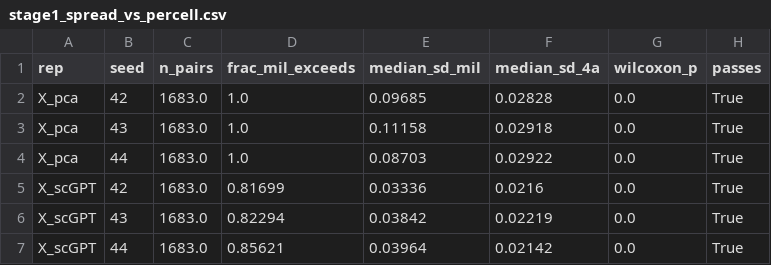
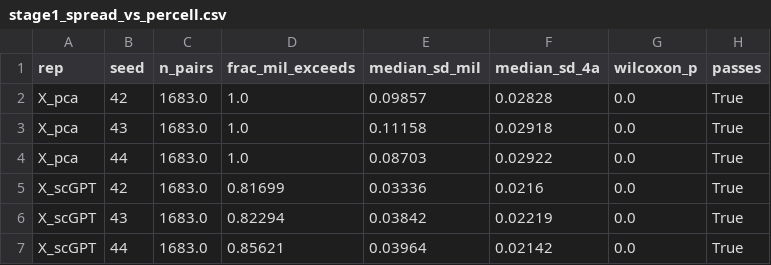
Before and after one commit to Sisistern123/OncoTox, a CSV file: notebooks/outputs/mil/stage1_spread_vs_percell.csv, drawn as a sheet.

```diff
--- a/notebooks/outputs/mil/stage1_spread_vs_percell.csv
+++ b/notebooks/outputs/mil/stage1_spread_vs_percell.csv
@@ -1,3 +1,3 @@
 rep,seed,n_pairs,frac_mil_exceeds,median_sd_mil,median_sd_4a,wilcoxon_p,passes
-X_pca,42,1683.0,1.0,0.09685,0.02828,0.0,True
+X_pca,42,1683.0,1.0,0.09857,0.02828,0.0,True
 X_pca,43,1683.0,1.0,0.11158,0.02918,0.0,True
```
Also changed, not shown: notebooks/outputs/mil/mil_oof_predictions.csv, notebooks/outputs/mil/mil_training_folds.csv, 9 other files.
